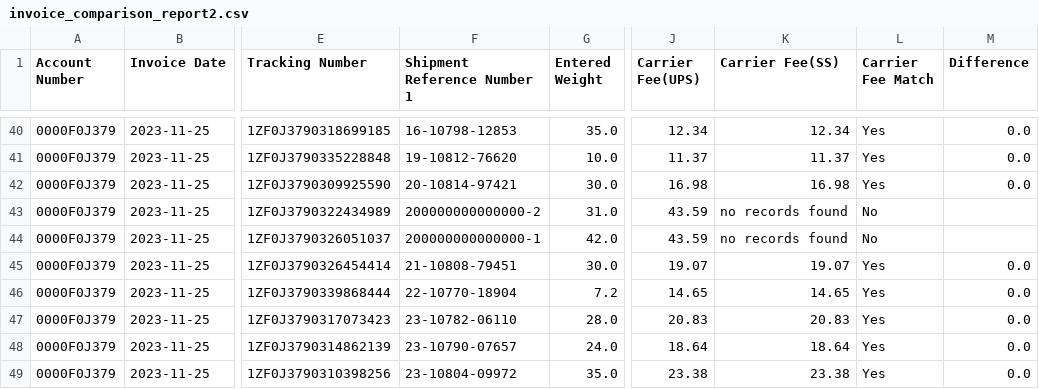
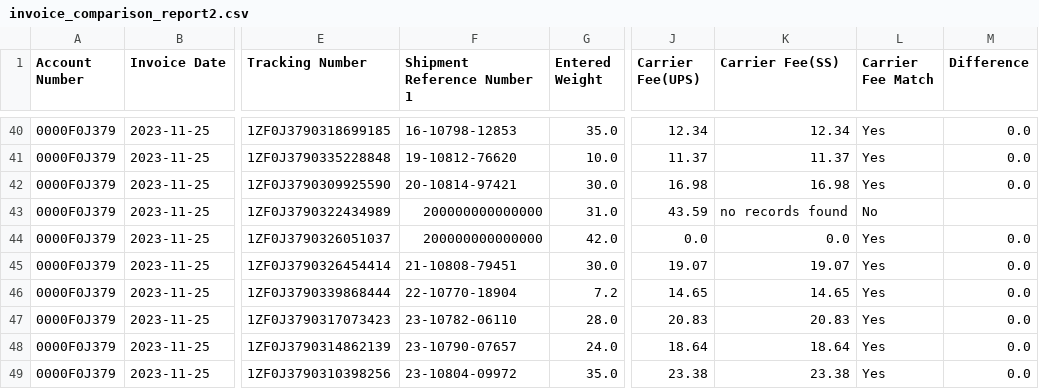
Before and after one commit to jmonraz/report_comparer, a CSV file: invoice_comparison_report2.csv, drawn as a sheet; only a part is shown, gaps mark what is left out; the diff names each change by its address in the sheet, - before the commit and + after, or states it on an @@ line.

```diff
--- a/invoice_comparison_report2.csv
+++ b/invoice_comparison_report2.csv
-F43 (Shipment Reference Number 1): 200000000000000-2
+F43 (Shipment Reference Number 1): 200000000000000
-F44 (Shipment Reference Number 1): 200000000000000-1
+F44 (Shipment Reference Number 1): 200000000000000
-J44 (Carrier Fee(UPS)): 43.59
+J44 (Carrier Fee(UPS)): 0.0
-K44 (Carrier Fee(SS)): no records found
+K44 (Carrier Fee(SS)): 0.0
-L44 (Carrier Fee Match): No
+L44 (Carrier Fee Match): Yes
-M44 (Difference): (empty)
+M44 (Difference): 0.0
```
Also changed, not shown: 2 other files.
